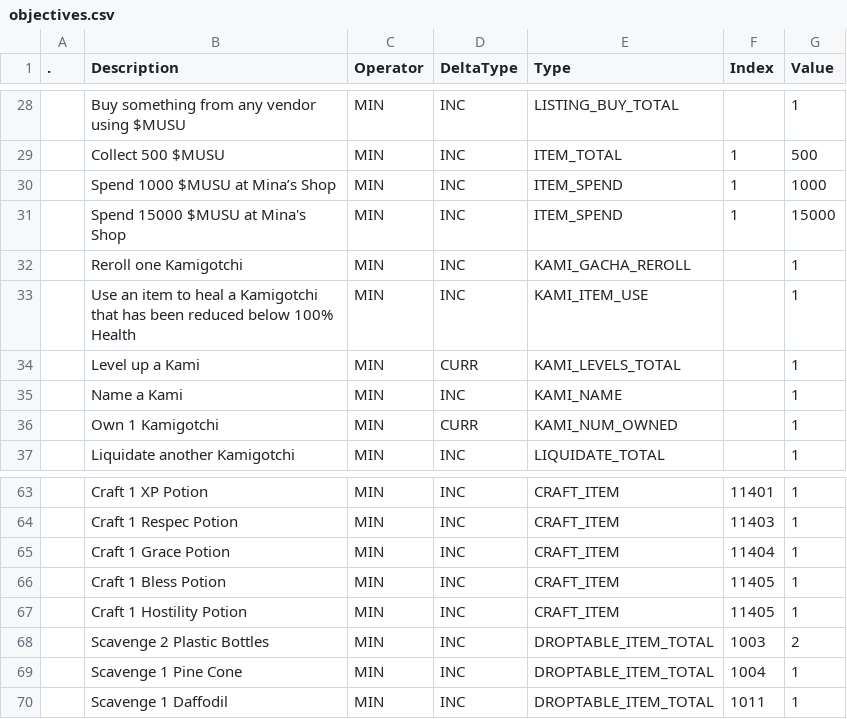
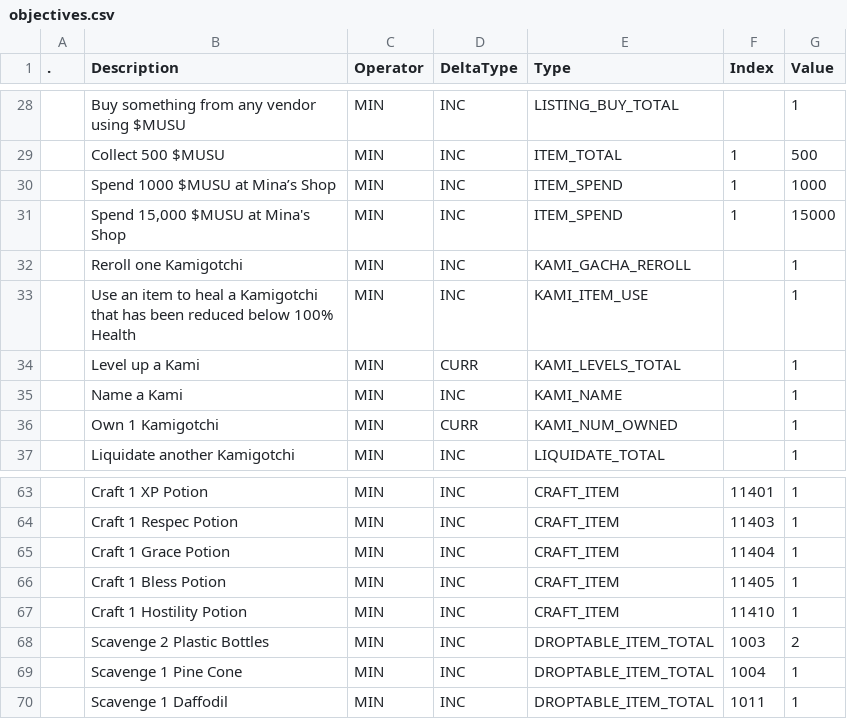
Before and after one commit to kanyaveral/kamigotchi, a CSV file: packages/contracts/deployment/world/data/quests/objectives.csv, drawn as a sheet; only a part is shown, gaps mark what is left out.

Commit message:
fix hostility quest (#2108)

```diff
--- a/packages/contracts/deployment/world/data/quests/objectives.csv
+++ b/packages/contracts/deployment/world/data/quests/objectives.csv
@@ -30,3 +30,3 @@
 ,Spend 1000 $MUSU at Mina’s Shop,MIN,INC,ITEM_SPEND,1,1000
-,Spend 15000 $MUSU at Mina's Shop,MIN,INC,ITEM_SPEND,1,15000
+,"Spend 15,000 $MUSU at Mina's Shop",MIN,INC,ITEM_SPEND,1,15000
 ,Reroll one Kamigotchi,MIN,INC,KAMI_GACHA_REROLL,,1
@@ -66,3 +66,3 @@
 ,Craft 1 Bless Potion,MIN,INC,CRAFT_ITEM,11405,1
-,Craft 1 Hostility Potion,MIN,INC,CRAFT_ITEM,11405,1
+,Craft 1 Hostility Potion,MIN,INC,CRAFT_ITEM,11410,1
 ,Scavenge 2 Plastic Bottles,MIN,INC,DROPTABLE_ITEM_TOTAL,1003,2
```
